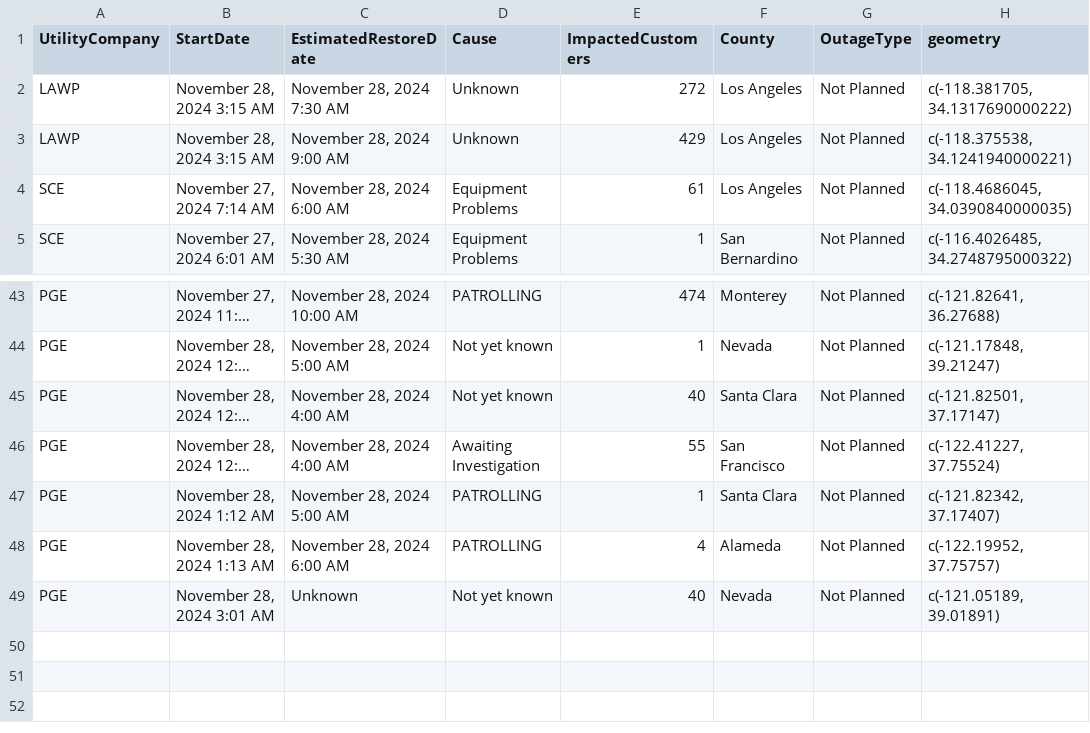
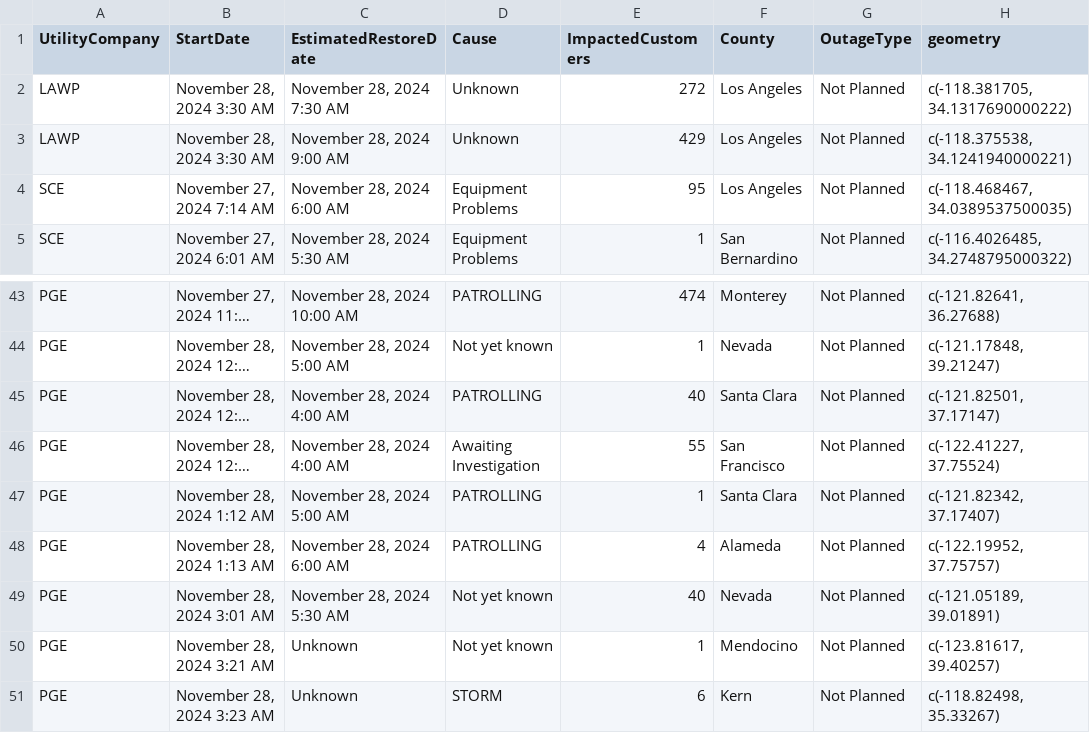
Before and after one commit to abcotvdata/power_outage_tracker, a CSV file: current_power_outages.csv, drawn as a sheet; only a part is shown, gaps mark what is left out; long unchanged cells end in …; the diff names each change by its address in the sheet, - before the commit and + after, or states it on an @@ line.

```diff
--- a/current_power_outages.csv
+++ b/current_power_outages.csv
-B2:B3 (StartDate): November 28, 2024 3:15 AM
+B2:B3 (StartDate): November 28, 2024 3:30 AM
-E4 (ImpactedCustomers): 61
+E4 (ImpactedCustomers): 95
-H4 (geometry): c(-118.4686045, 34.0390840000035)
+H4 (geometry): c(-118.468467, 34.0389537500035)
-D45 (Cause): Not yet known
+D45 (Cause): PATROLLING
-C49 (EstimatedRestoreDate): Unknown
+C49 (EstimatedRestoreDate): November 28, 2024 5:30 AM
+row 50: PGE | November 28, 2024 3:21 AM | Unknown | Not yet known | 1 | Mendocino | Not Planned | c(-123.81617, 39.40257)
+row 51: PGE | November 28, 2024 3:23 AM | Unknown | STORM | 6 | Kern | Not Planned | c(-118.82498, 35.33267)
```
Also changed, not shown: 5 other files.
